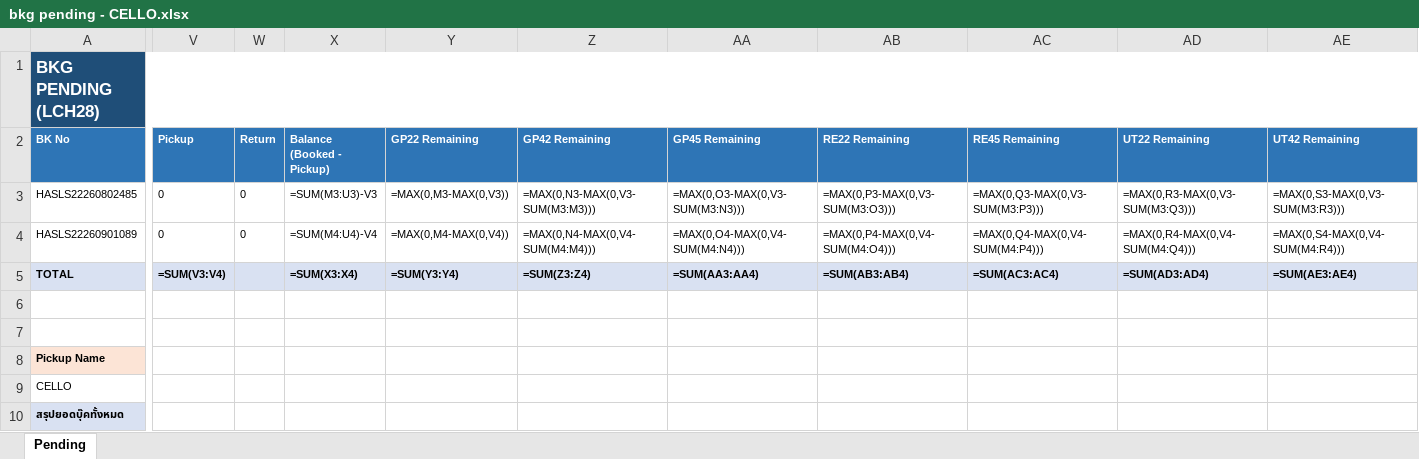
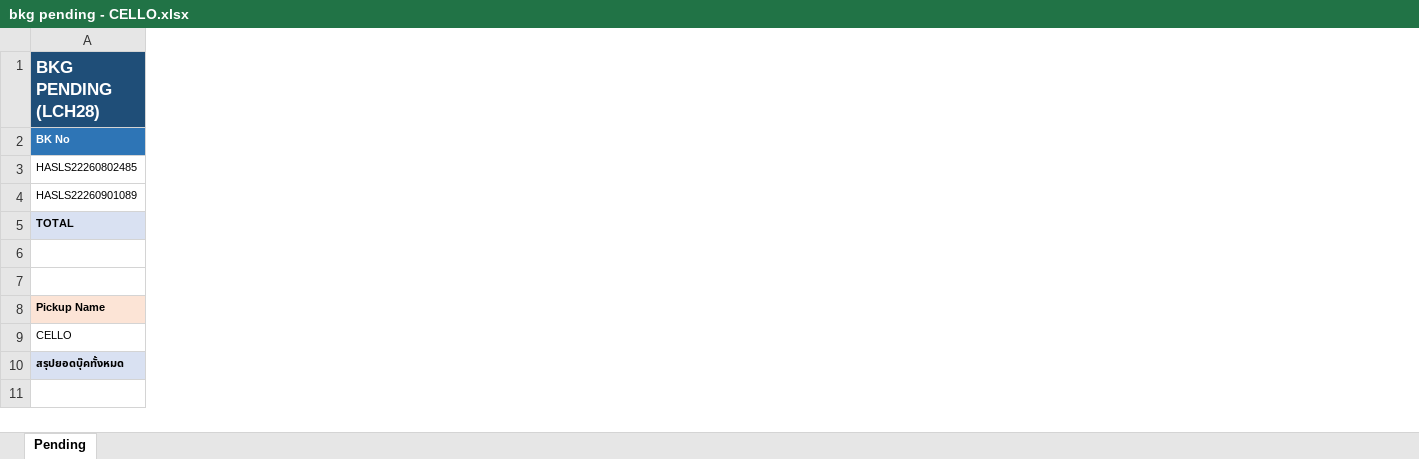
Before and after one commit to sirichai1265/booking-balance-dashboard, an Excel workbook: output/bkg pending - CELLO.xlsx, sheet Pending, drawn as a sheet; only a part is shown, gaps mark what is left out; values as stored, in another font and other column widths than the file's, no borders; formulas without a stored value are shown as written; the diff covers the shown part only; the diff names each change by its address in the sheet, - before the commit and + after, or states it on an @@ line.

```diff
--- a/output/bkg pending - CELLO.xlsx (sheet Pending)
+++ b/output/bkg pending - CELLO.xlsx (sheet Pending)
-column V (Pickup), rows 3-5: 0 | 0 | =SUM(V3:V4)
-column W (Return), rows 3-4: 0 | 0
-column X (Balance (Booked - Pickup)), rows 3-5: =SUM(M3:U3)-V3 | =SUM(M4:U4)-V4 | =SUM(X3:X4)
-column Y (GP22 Remaining), rows 3-5: =MAX(0,M3-MAX(0,V3)) | =MAX(0,M4-MAX(0,V4)) | =SUM(Y3:Y4)
-column Z (GP42 Remaining), rows 3-5: =MAX(0,N3-MAX(0,V3-SUM(M3:M3))) | =MAX(0,N4-MAX(0,V4-SUM(M4:M4))) | =SUM(Z3:Z4)
-column AA (GP45 Remaining), rows 3-5: =MAX(0,O3-MAX(0,V3-SUM(M3:N3))) | =MAX(0,O4-MAX(0,V4-SUM(M4:N4))) | =SUM(AA3:AA4)
-column AB (RE22 Remaining), rows 3-5: =MAX(0,P3-MAX(0,V3-SUM(M3:O3))) | =MAX(0,P4-MAX(0,V4-SUM(M4:O4))) | =SUM(AB3:AB4)
-column AC (RE45 Remaining), rows 3-5: =MAX(0,Q3-MAX(0,V3-SUM(M3:P3))) | =MAX(0,Q4-MAX(0,V4-SUM(M4:P4))) | =SUM(AC3:AC4)
-column AD (UT22 Remaining), rows 3-5: =MAX(0,R3-MAX(0,V3-SUM(M3:Q3))) | =MAX(0,R4-MAX(0,V4-SUM(M4:Q4))) | =SUM(AD3:AD4)
-column AE (UT42 Remaining), rows 3-5: =MAX(0,S3-MAX(0,V3-SUM(M3:R3))) | =MAX(0,S4-MAX(0,V4-SUM(M4:R4))) | =SUM(AE3:AE4)
```
Also changed, not shown: 2 removed columns, 9 edited cells and cell formats elsewhere in this sheet, output/bkg pending - B.C. DEPOT CO.,LTD. ( Bang-Na KM.18).xlsx, output/bkg pending - HAST Logistics Co.,Ltd.xlsx, 5 other files.
